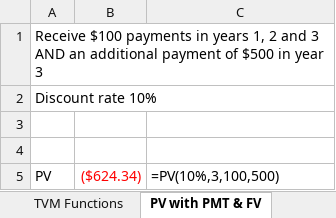
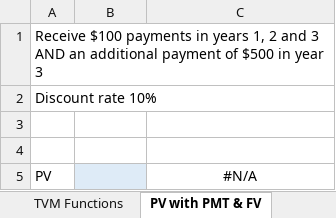
Before and after one commit to pdwhoward/financial_analytics, an Excel workbook: assets/tvm/Time Value of Money.xlsx, sheet PV with PMT & FV, drawn as a sheet; values as stored, in another font and other column widths than the file's, no borders; charts and pictures not drawn; the diff names each change by its address in the sheet, - before the commit and + after, or states it on an @@ line.

```diff
--- a/assets/tvm/Time Value of Money.xlsx (sheet PV with PMT & FV)
+++ b/assets/tvm/Time Value of Money.xlsx (sheet PV with PMT & FV)
-B5: ($624.34)
+B5: (empty)
-B5 fill: none
+B5 fill: #DEEBF7
-C5: =PV(10%,3,100,500)
+C5: #N/A
-C5 alignment: left
+C5 alignment: center
```
Also changed, not shown: sheet Solutions 4, sheet FV, sheet RATE, sheet Perpetuity, sheet PV, sheet IRR, 2 more sheets, other sheet tabs, charts or pictures, 8 other files.
